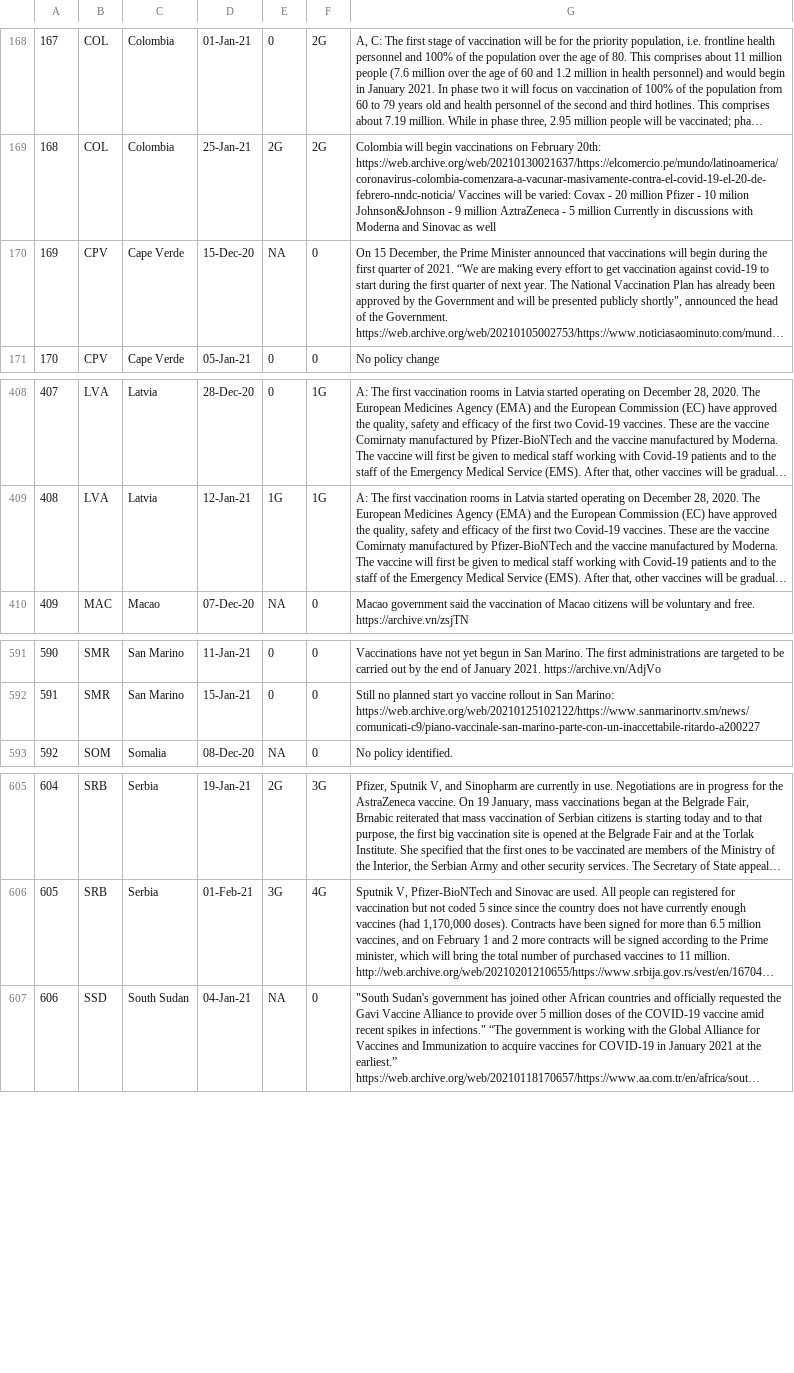
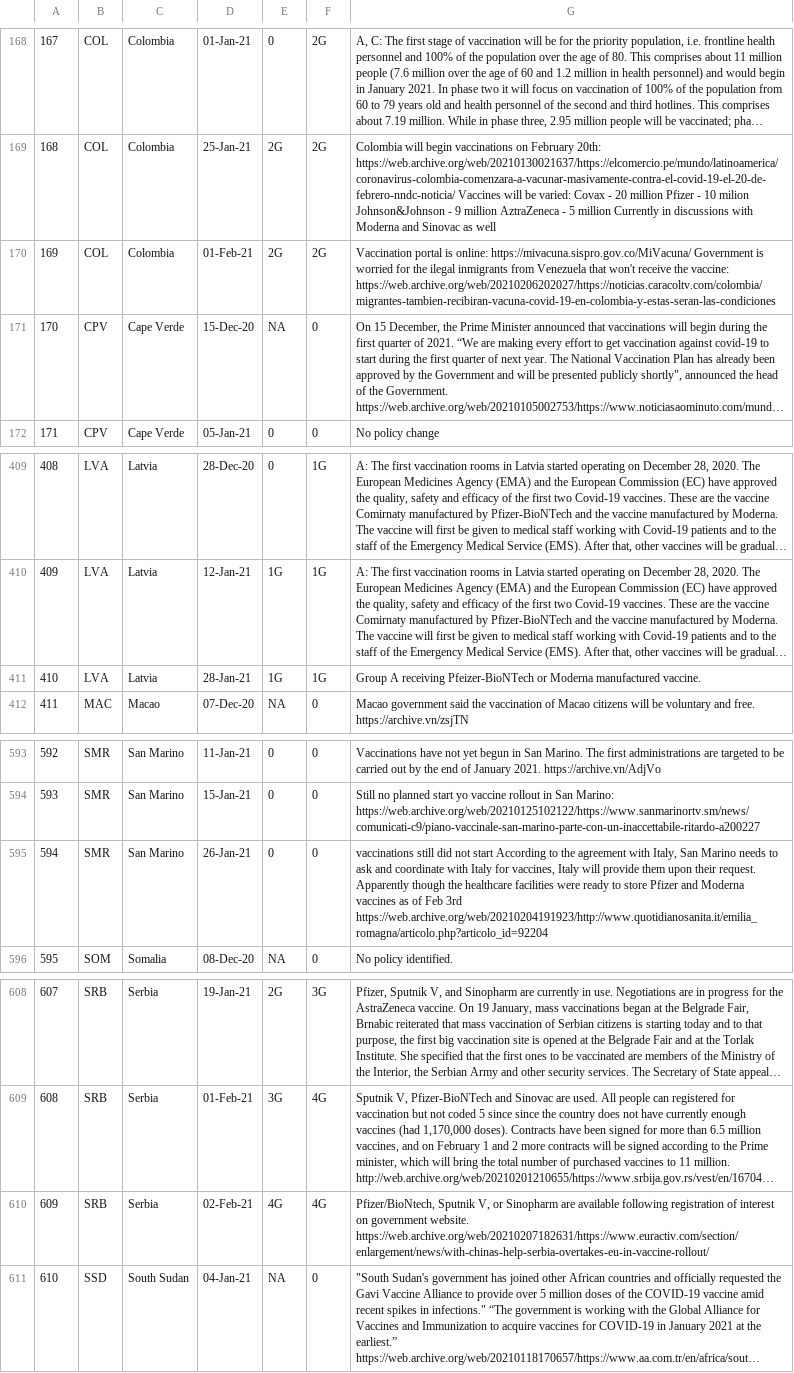
Before and after one commit to saptahash/BSGtracker_analysis, a CSV file: data/h7_changes.csv, drawn as a sheet; only a part is shown, gaps mark what is left out; long unchanged cells end in …; addresses are those after the commit; the diff names each change by its address in the sheet, - before the commit and + after, or states it on an @@ line.

```diff
--- a/data/h7_changes.csv
+++ b/data/h7_changes.csv
+row 170: 169 | COL | Colombia | 01-Feb-21 | 2G | 2G | Vaccination portal is online: https://mivacuna.sispro.gov.co/MiVacuna/ Government is worried for the ilegal inmigrants from Venezuela that won't receive the vaccine: https://web.archive.org/web/20210206202027/https://noticias.caracoltv.com/colombia/migrantes-tambien-recibiran-vacuna-covid-19-en-colombia-y-estas-seran-las-condiciones
@@ column A renumbered from row 171 down @@
+row 411: 410 | LVA | Latvia | 28-Jan-21 | 1G | 1G | Group A receiving Pfeizer-BioNTech or Moderna manufactured vaccine.
+row 595: 594 | SMR | San Marino | 26-Jan-21 | 0 | 0 | vaccinations still did not start According to the agreement with Italy, San Marino needs to ask and coordinate with Italy for vaccines, Italy will provide them upon their request. Apparently though the healthcare facilities were ready to store Pfizer and Moderna vaccines as of Feb 3rd https://web.archive.org/web/20210204191923/http://www.quotidianosanita.it/emilia_romagna/articolo.php?articolo_id=92204
+row 610: 609 | SRB | Serbia | 02-Feb-21 | 4G | 4G | Pfizer/BioNtech, Sputnik V, or Sinopharm are available following registration of interest on government website. https://web.archive.org/web/20210207182631/https://www.euractiv.com/section/enlargement/news/with-chinas-help-serbia-overtakes-eu-in-vaccine-rollout/
```
